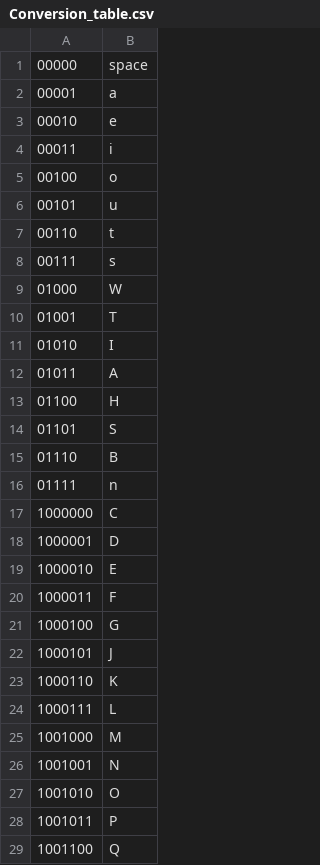
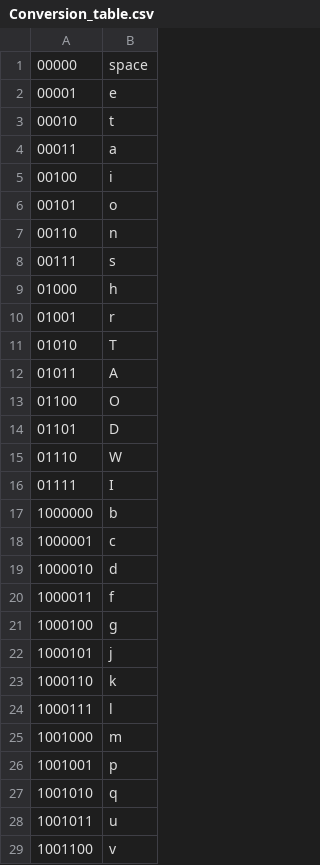
Before and after one commit to cqiu03/ECS101-Project1, a CSV file: Conversion_table.csv, drawn as a sheet; only a part is shown; the diff covers the shown part only.

Commit message:
Update Conversion_table.csv

```diff
--- a/Conversion_table.csv
+++ b/Conversion_table.csv
@@ -2,28 +2,28 @@
-00001,  a
-00010  , e
-00011  , i
-00100  , o
-00101  , u
-00110  , t
+00001  , e
+00010  , t
+00011  , a
+00100  , i
+00101  , o
+00110  , n
 00111  , s
-01000  , W
-01001  , T
-01010  , I
+01000  , h
+01001  , r
+01010  , T
 01011  , A
-01100  , H
-01101  , S
-01110  , B
-01111 , n
-1000000 , C
-1000001 , D
-1000010 , E
-1000011 , F
-1000100 ,G
-1000101  , J
-1000110  , K
-1000111  , L
-1001000  , M
-1001001  , N
-1001010  , O
-1001011  , P
-1001100  , Q
+01100  , O
+01101  , D
+01110  , W
+01111  , I
+1000000  , b
+1000001  , c
+1000010  , d
+1000011  , f
+1000100  , g
+1000101  , j
+1000110  , k
+1000111  , l
+1001000  , m
+1001001  , p
+1001010  , q
+1001011  , u
+1001100  , v
```
Also changed, not shown: 1 removed row and 30 edited cells elsewhere in this file.
